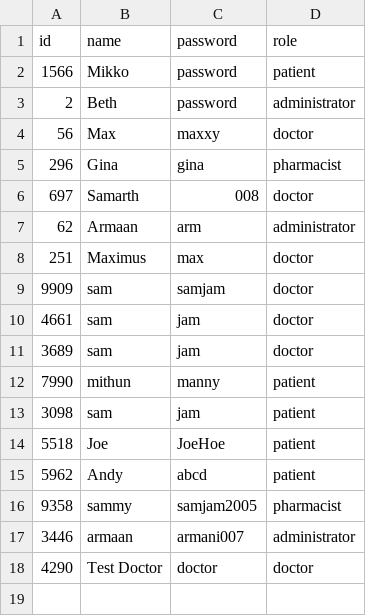
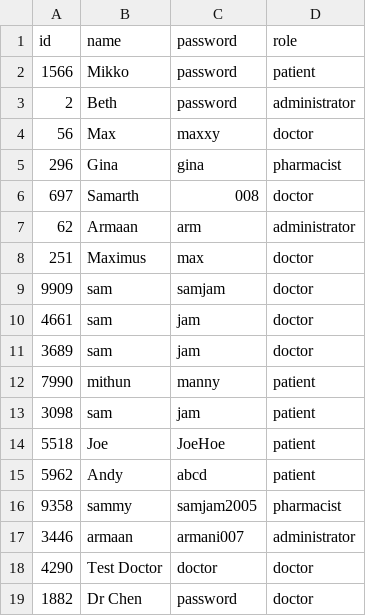
Before and after one commit to Presstotalk123/OOP---SC2002-Group-Project, a CSV file: OOP Semester Project/data/users.csv, drawn as a sheet; the diff names each change by its address in the sheet, - before the commit and + after, or states it on an @@ line.

```diff
--- a/OOP Semester Project/data/users.csv
+++ b/OOP Semester Project/data/users.csv
+row 19: 1882 | Dr Chen | password | doctor
```
Also changed, not shown: OOP Semester Project/data/appointments.csv, OOP Semester Project/data/staff.csv, 7 other files.
